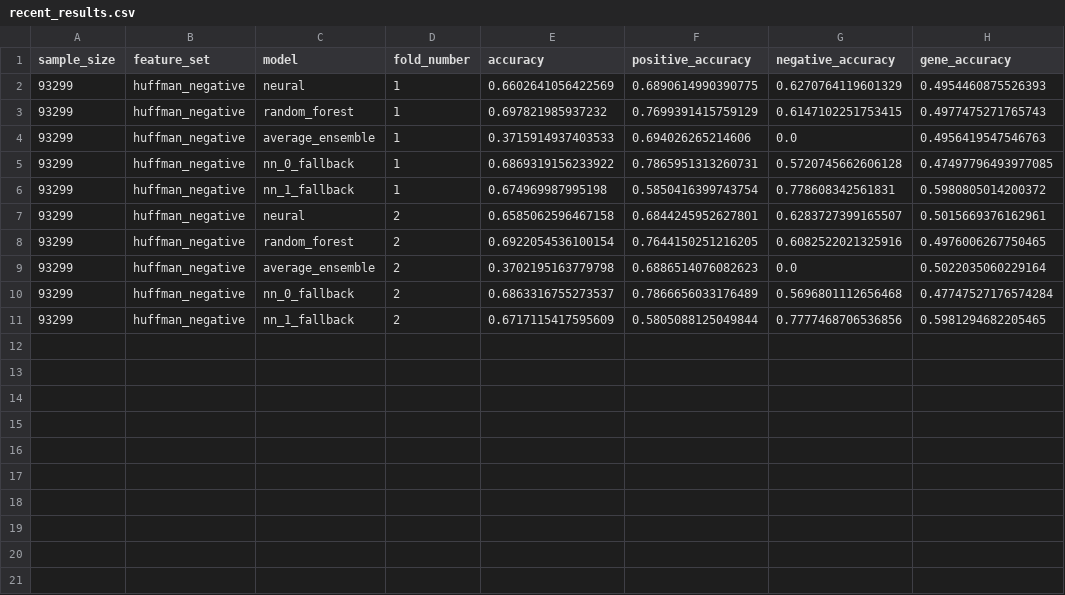
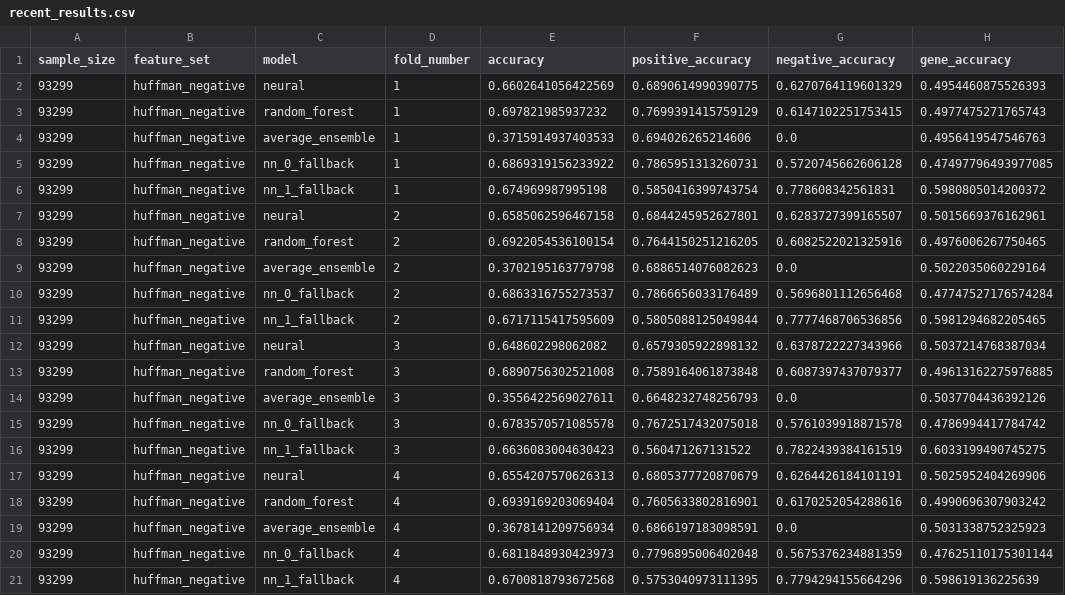
Before and after one commit to jeff-hykin/phosphorylation_analysis, a CSV file: results/recent_results.csv, drawn as a sheet.

```diff
--- a/results/recent_results.csv
+++ b/results/recent_results.csv
@@ -11 +11,11 @@ sample_size,feature_set,model,fold_number,accuracy,positive_accuracy,negative_ac
 93299,huffman_negative,nn_1_fallback,2,0.6717115417595609,0.5805088125049844,0.7777468706536856,0.5981294682205465
+93299,huffman_negative,neural,3,0.648602298062082,0.6579305922898132,0.6378722227343966,0.5037214768387034
+93299,huffman_negative,random_forest,3,0.6890756302521008,0.7589164061873848,0.6087397437079377,0.49613162275976885
+93299,huffman_negative,average_ensemble,3,0.3556422569027611,0.6648232748256793,0.0,0.5037704436392126
+93299,huffman_negative,nn_0_fallback,3,0.6783570571085578,0.7672517432075018,0.5761039918871578,0.4786994417784742
+93299,huffman_negative,nn_1_fallback,3,0.6636083004630423,0.560471267131522,0.7822439384161519,0.6033199490745275
+93299,huffman_negative,neural,4,0.6554207570626313,0.6805377720870679,0.6264426184101191,0.5025952404269906
+93299,huffman_negative,random_forest,4,0.6939169203069404,0.7605633802816901,0.6170252054288616,0.4990696307903242
+93299,huffman_negative,average_ensemble,4,0.3678141209756934,0.6866197183098591,0.0,0.5031338752325923
+93299,huffman_negative,nn_0_fallback,4,0.6811848930423973,0.7796895006402048,0.5675376234881359,0.47625110175301144
+93299,huffman_negative,nn_1_fallback,4,0.6700818793672568,0.5753040973111395,0.7794294155664296,0.598619136225639
```
Also changed, not shown: results/gene_accuracy_for_average_ensemble.csv, results/gene_accuracy_for_neural.csv, 4 other files.
